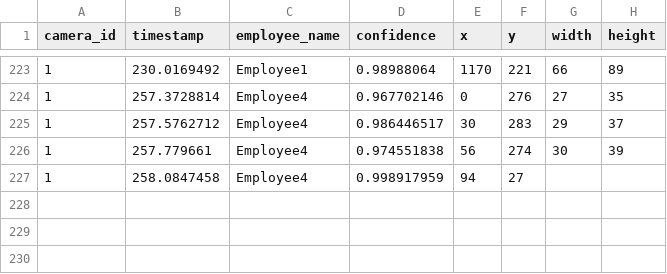
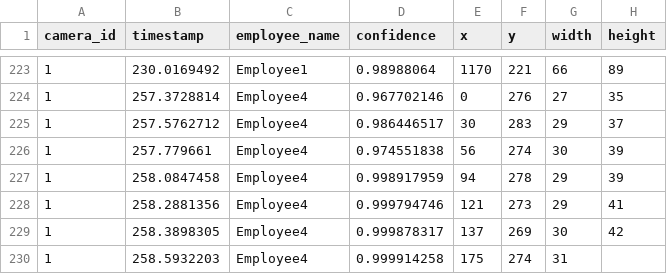
Before and after one commit to cinderellab/Vision-Based-Attendance-Tracker, a CSV file: Attendance_Logic_Module/test1.csv, drawn as a sheet; only a part is shown, gaps mark what is left out.

```diff
--- a/Attendance_Logic_Module/test1.csv
+++ b/Attendance_Logic_Module/test1.csv
@@ -226,2 +226,5 @@ camera_id,timestamp,employee_name,confidence,x,y,width,height
 1,257.779661,Employee4,0.974551838,56,274,30,39
-1,258.0847458,Employee4,0.998917959,94,27
+1,258.0847458,Employee4,0.998917959,94,278,29,39
+1,258.2881356,Employee4,0.999794746,121,273,29,41
+1,258.3898305,Employee4,0.999878317,137,269,30,42
+1,258.5932203,Employee4,0.999914258,175,274,31
```
